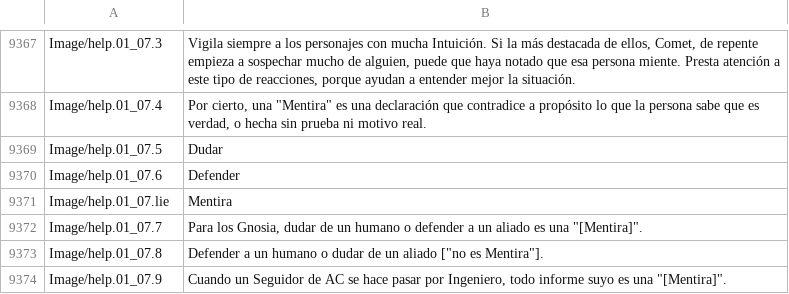
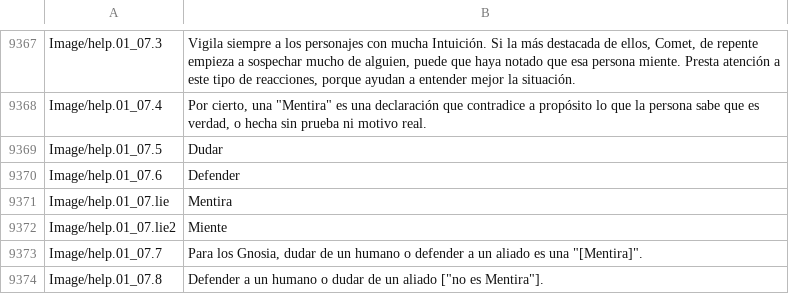
Before and after one commit to leonardoreali/gnosia-translation, a TSV file: translations/es.tsv, drawn as a sheet; only a part is shown, gaps mark what is left out; the shorter side is filled out with more unchanged rows; the diff names each change by its address in the sheet, - before the commit and + after, or states it on an @@ line.

```diff
--- a/translations/es.tsv
+++ b/translations/es.tsv
+row 9372: Image/help.01_07.lie2 | Miente
```
Also changed, not shown: translations/de.tsv, translations/fr.tsv, 6 other files.
